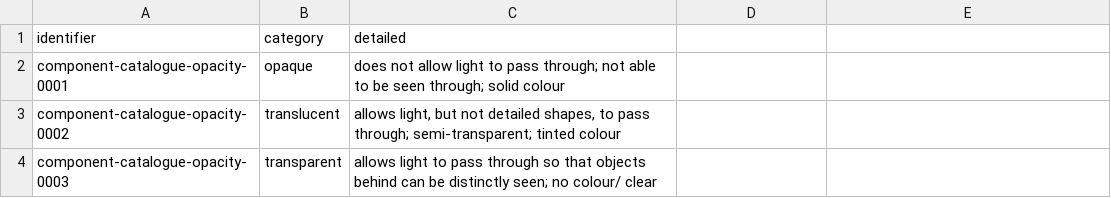
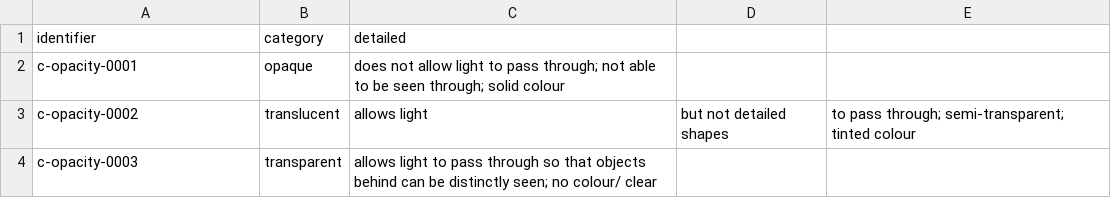
Before and after one commit to OpenDataManchester/Open3P, a CSV file: docs/5_Controlled_Lists/5_1_5_Opacity.csv, drawn as a sheet.

```diff
--- a/docs/5_Controlled_Lists/5_1_5_Opacity.csv
+++ b/docs/5_Controlled_Lists/5_1_5_Opacity.csv
@@ -1,4 +1,4 @@
 identifier,category,detailed
-component-catalogue-opacity-0001,opaque,does not allow light to pass through; not able to be seen through; solid colour
-component-catalogue-opacity-0002,translucent,"allows light, but not detailed shapes, to pass through; semi-transparent; tinted colour"
-component-catalogue-opacity-0003,transparent,allows light to pass through so that objects behind can be distinctly seen; no colour/ clear
+c-opacity-0001,opaque,does not allow light to pass through; not able to be seen through; solid colour
+c-opacity-0002,translucent,allows light, but not detailed shapes, to pass through; semi-transparent; tinted colour
+c-opacity-0003,transparent,allows light to pass through so that objects behind can be distinctly seen; no colour/ clear
```
Also changed, not shown: docs/5_Controlled_Lists/5_1_1_Shape.csv, docs/5_Controlled_Lists/5_1_2_Function.csv, 16 other files.
